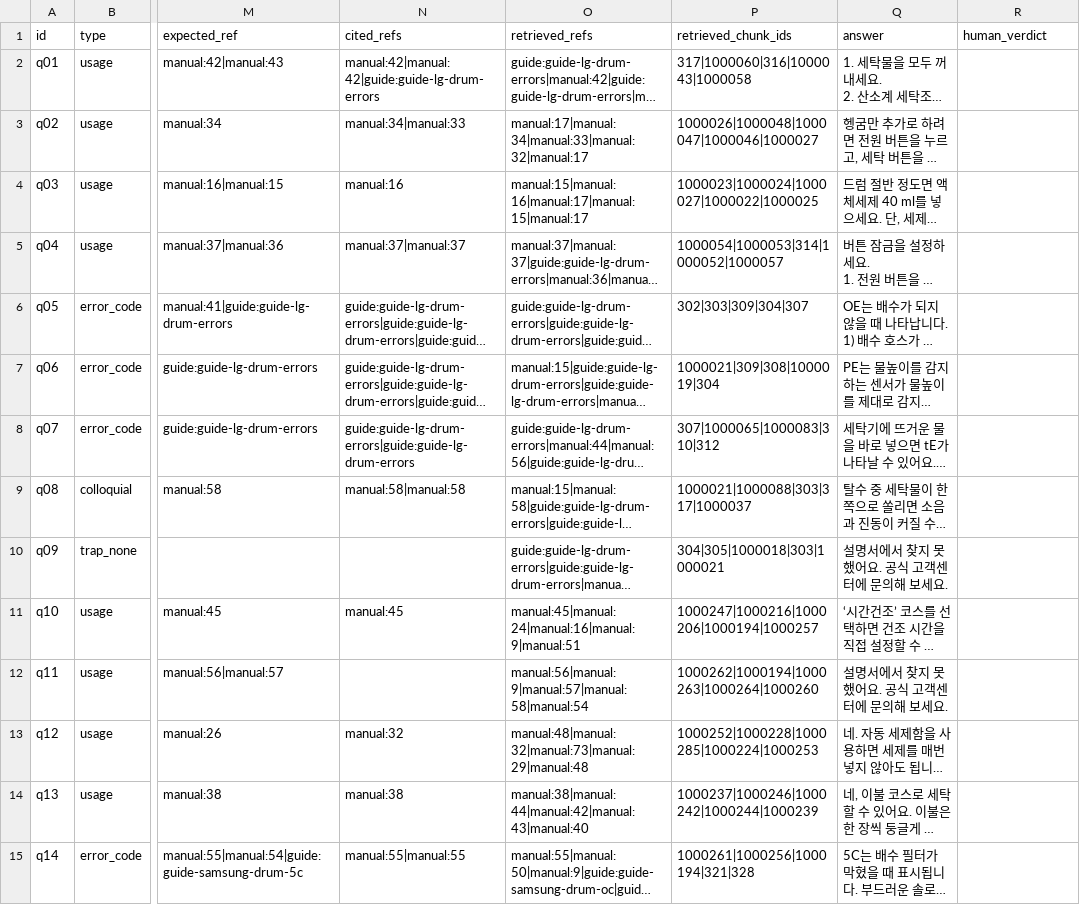
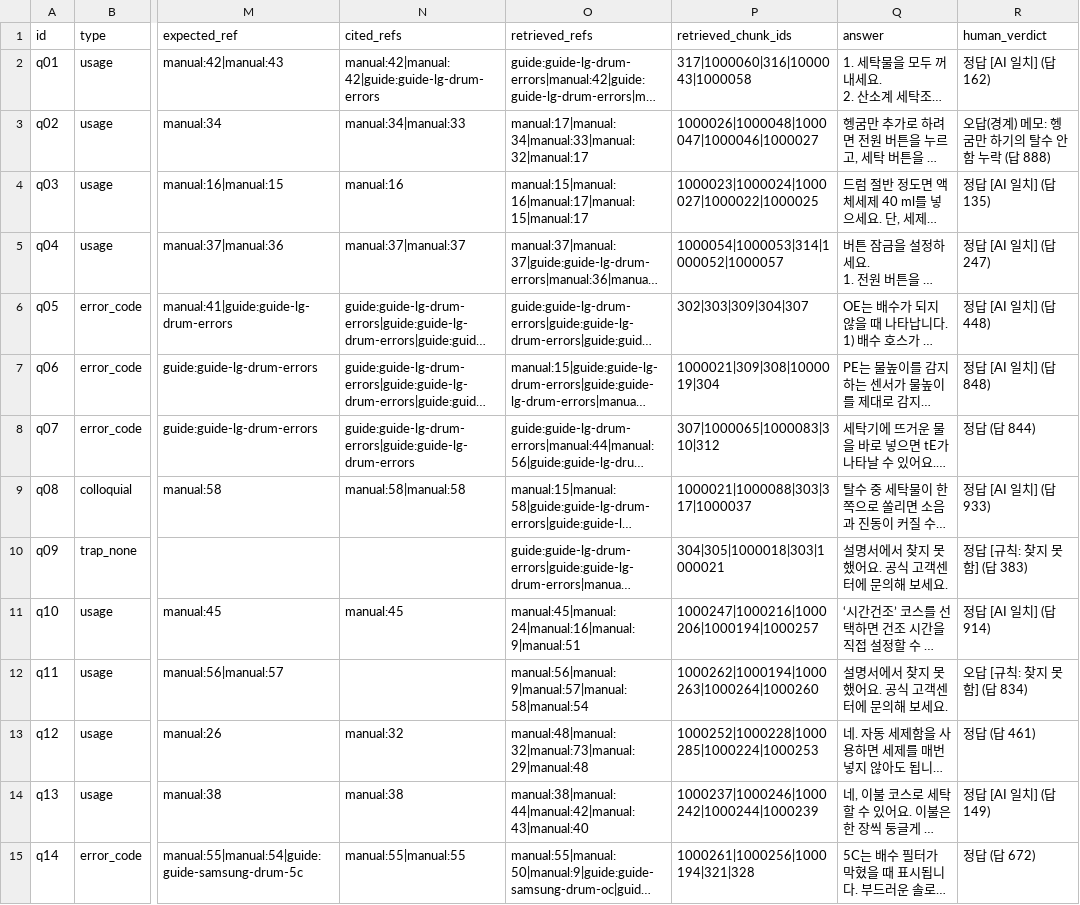
Before and after one commit to mini-cs/pyeobom, a CSV file: evaluation/results/v17-s4-strip-r1-2026-11-17.csv, drawn as a sheet; only a part is shown, gaps mark what is left out; long unchanged cells end in …; the diff covers the shown part only; the diff names each change by its address in the sheet, - before the commit and + after, or states it on an @@ line.

```diff
--- a/evaluation/results/v17-s4-strip-r1-2026-11-17.csv
+++ b/evaluation/results/v17-s4-strip-r1-2026-11-17.csv
-R2 (human_verdict): (empty)
+R2 (human_verdict): 정답 [AI 일치] (답 162)
-R3 (human_verdict): (empty)
+R3 (human_verdict): 오답(경계) 메모: 헹굼만 하기의 탈수 안 함 누락 (답 888)
-R4 (human_verdict): (empty)
+R4 (human_verdict): 정답 [AI 일치] (답 135)
-R5 (human_verdict): (empty)
+R5 (human_verdict): 정답 [AI 일치] (답 247)
-R6 (human_verdict): (empty)
+R6 (human_verdict): 정답 [AI 일치] (답 448)
-R7 (human_verdict): (empty)
+R7 (human_verdict): 정답 [AI 일치] (답 848)
-R8 (human_verdict): (empty)
+R8 (human_verdict): 정답 (답 844)
-R9 (human_verdict): (empty)
+R9 (human_verdict): 정답 [AI 일치] (답 933)
-R10 (human_verdict): (empty)
+R10 (human_verdict): 정답 [규칙: 찾지 못함] (답 383)
-R11 (human_verdict): (empty)
+R11 (human_verdict): 정답 [AI 일치] (답 914)
-R12 (human_verdict): (empty)
+R12 (human_verdict): 오답 [규칙: 찾지 못함] (답 834)
-R13 (human_verdict): (empty)
+R13 (human_verdict): 정답 (답 461)
-R14 (human_verdict): (empty)
+R14 (human_verdict): 정답 [AI 일치] (답 149)
-R15 (human_verdict): (empty)
+R15 (human_verdict): 정답 (답 672)
```
Also changed, not shown: 16 edited cells elsewhere in this file, evaluation/results/v17-s4-m0-r1-2026-11-17.csv, evaluation/results/v17-s4-m0-r2-2026-11-17.csv, 7 other files.
